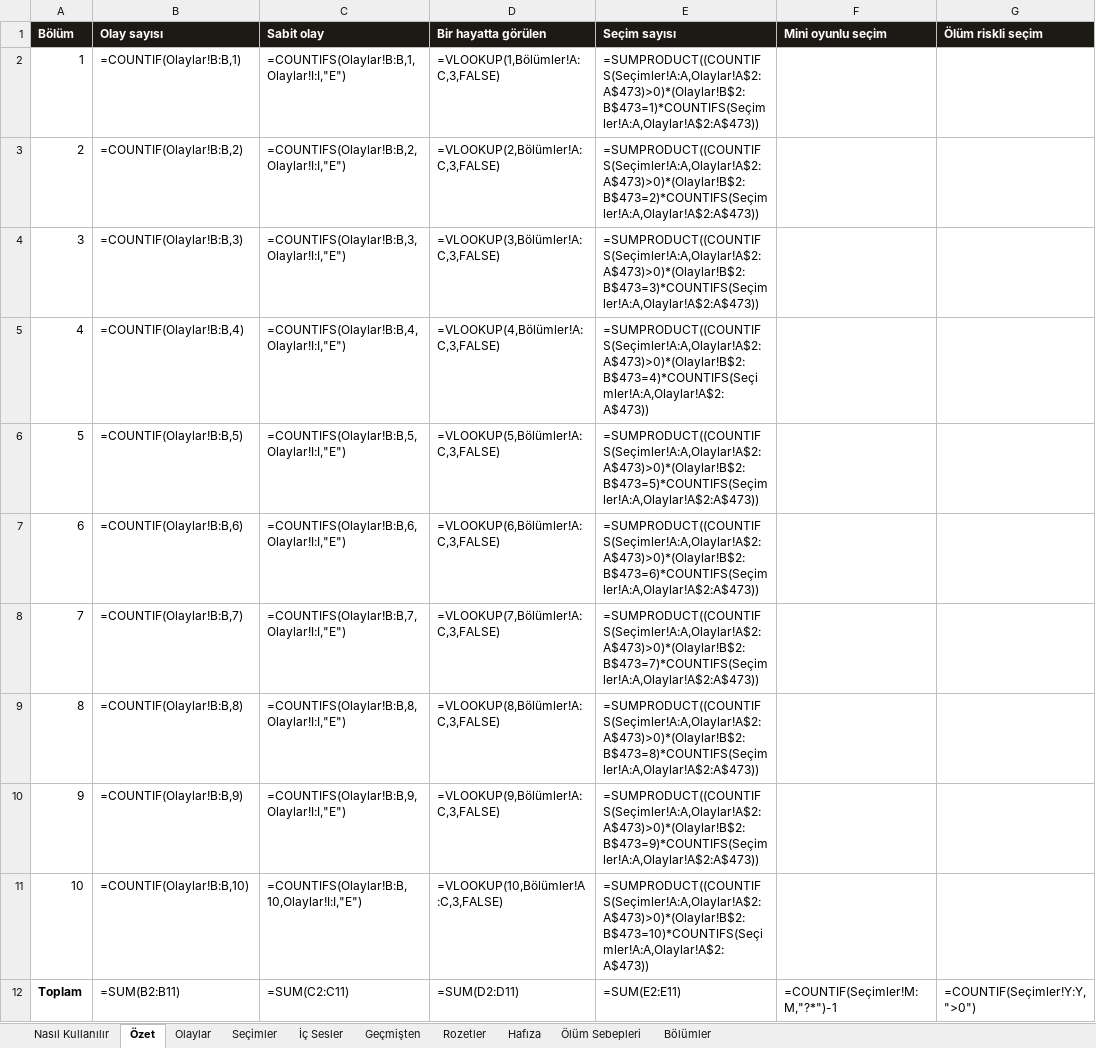
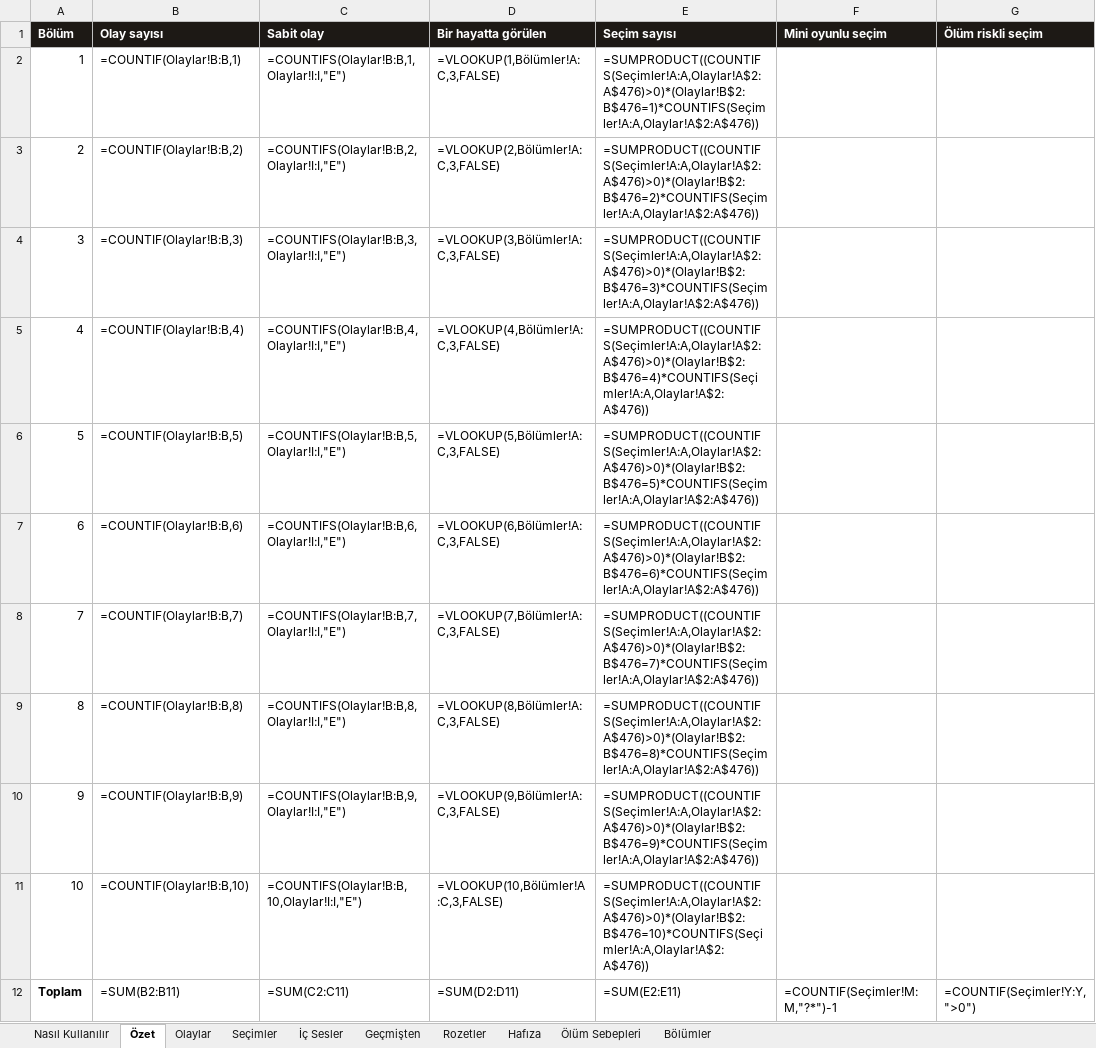
Before and after one commit to Dygrogrand/Makarya, an Excel workbook: Makarya_Icerik.xlsx, sheet Özet, drawn as a sheet; values as stored, in another font and other column widths than the file's, no borders; formulas without a stored value are shown as written; the diff names each change by its address in the sheet, - before the commit and + after, or states it on an @@ line.

```diff
--- a/Makarya_Icerik.xlsx (sheet Özet)
+++ b/Makarya_Icerik.xlsx (sheet Özet)
-E2 (Seçim sayısı): =SUMPRODUCT((COUNTIFS(Seçimler!A:A,Olaylar!A$2:A$473)>0)*(Olaylar!B$2:B$473=1)*COUNTIFS(Seçimler!A:A,Olaylar!A$2:A$473))
+E2 (Seçim sayısı): =SUMPRODUCT((COUNTIFS(Seçimler!A:A,Olaylar!A$2:A$476)>0)*(Olaylar!B$2:B$476=1)*COUNTIFS(Seçimler!A:A,Olaylar!A$2:A$476))
-E3 (Seçim sayısı): =SUMPRODUCT((COUNTIFS(Seçimler!A:A,Olaylar!A$2:A$473)>0)*(Olaylar!B$2:B$473=2)*COUNTIFS(Seçimler!A:A,Olaylar!A$2:A$473))
+E3 (Seçim sayısı): =SUMPRODUCT((COUNTIFS(Seçimler!A:A,Olaylar!A$2:A$476)>0)*(Olaylar!B$2:B$476=2)*COUNTIFS(Seçimler!A:A,Olaylar!A$2:A$476))
-E4 (Seçim sayısı): =SUMPRODUCT((COUNTIFS(Seçimler!A:A,Olaylar!A$2:A$473)>0)*(Olaylar!B$2:B$473=3)*COUNTIFS(Seçimler!A:A,Olaylar!A$2:A$473))
+E4 (Seçim sayısı): =SUMPRODUCT((COUNTIFS(Seçimler!A:A,Olaylar!A$2:A$476)>0)*(Olaylar!B$2:B$476=3)*COUNTIFS(Seçimler!A:A,Olaylar!A$2:A$476))
-E5 (Seçim sayısı): =SUMPRODUCT((COUNTIFS(Seçimler!A:A,Olaylar!A$2:A$473)>0)*(Olaylar!B$2:B$473=4)*COUNTIFS(Seçimler!A:A,Olaylar!A$2:A$473))
+E5 (Seçim sayısı): =SUMPRODUCT((COUNTIFS(Seçimler!A:A,Olaylar!A$2:A$476)>0)*(Olaylar!B$2:B$476=4)*COUNTIFS(Seçimler!A:A,Olaylar!A$2:A$476))
-E6 (Seçim sayısı): =SUMPRODUCT((COUNTIFS(Seçimler!A:A,Olaylar!A$2:A$473)>0)*(Olaylar!B$2:B$473=5)*COUNTIFS(Seçimler!A:A,Olaylar!A$2:A$473))
+E6 (Seçim sayısı): =SUMPRODUCT((COUNTIFS(Seçimler!A:A,Olaylar!A$2:A$476)>0)*(Olaylar!B$2:B$476=5)*COUNTIFS(Seçimler!A:A,Olaylar!A$2:A$476))
-E7 (Seçim sayısı): =SUMPRODUCT((COUNTIFS(Seçimler!A:A,Olaylar!A$2:A$473)>0)*(Olaylar!B$2:B$473=6)*COUNTIFS(Seçimler!A:A,Olaylar!A$2:A$473))
+E7 (Seçim sayısı): =SUMPRODUCT((COUNTIFS(Seçimler!A:A,Olaylar!A$2:A$476)>0)*(Olaylar!B$2:B$476=6)*COUNTIFS(Seçimler!A:A,Olaylar!A$2:A$476))
-E8 (Seçim sayısı): =SUMPRODUCT((COUNTIFS(Seçimler!A:A,Olaylar!A$2:A$473)>0)*(Olaylar!B$2:B$473=7)*COUNTIFS(Seçimler!A:A,Olaylar!A$2:A$473))
+E8 (Seçim sayısı): =SUMPRODUCT((COUNTIFS(Seçimler!A:A,Olaylar!A$2:A$476)>0)*(Olaylar!B$2:B$476=7)*COUNTIFS(Seçimler!A:A,Olaylar!A$2:A$476))
-E9 (Seçim sayısı): =SUMPRODUCT((COUNTIFS(Seçimler!A:A,Olaylar!A$2:A$473)>0)*(Olaylar!B$2:B$473=8)*COUNTIFS(Seçimler!A:A,Olaylar!A$2:A$473))
+E9 (Seçim sayısı): =SUMPRODUCT((COUNTIFS(Seçimler!A:A,Olaylar!A$2:A$476)>0)*(Olaylar!B$2:B$476=8)*COUNTIFS(Seçimler!A:A,Olaylar!A$2:A$476))
-E10 (Seçim sayısı): =SUMPRODUCT((COUNTIFS(Seçimler!A:A,Olaylar!A$2:A$473)>0)*(Olaylar!B$2:B$473=9)*COUNTIFS(Seçimler!A:A,Olaylar!A$2:A$473))
+E10 (Seçim sayısı): =SUMPRODUCT((COUNTIFS(Seçimler!A:A,Olaylar!A$2:A$476)>0)*(Olaylar!B$2:B$476=9)*COUNTIFS(Seçimler!A:A,Olaylar!A$2:A$476))
-E11 (Seçim sayısı): =SUMPRODUCT((COUNTIFS(Seçimler!A:A,Olaylar!A$2:A$473)>0)*(Olaylar!B$2:B$473=10)*COUNTIFS(Seçimler!A:A,Olaylar!A$2:A$473))
+E11 (Seçim sayısı): =SUMPRODUCT((COUNTIFS(Seçimler!A:A,Olaylar!A$2:A$476)>0)*(Olaylar!B$2:B$476=10)*COUNTIFS(Seçimler!A:A,Olaylar!A$2:A$476))
```
Also changed, not shown: sheet Seçimler, sheet Olaylar, sheet Rozetler, sheet İç Sesler, sheet Hafıza, sheet Nasıl Kullanılır, 1 more sheet, 9 other files.
